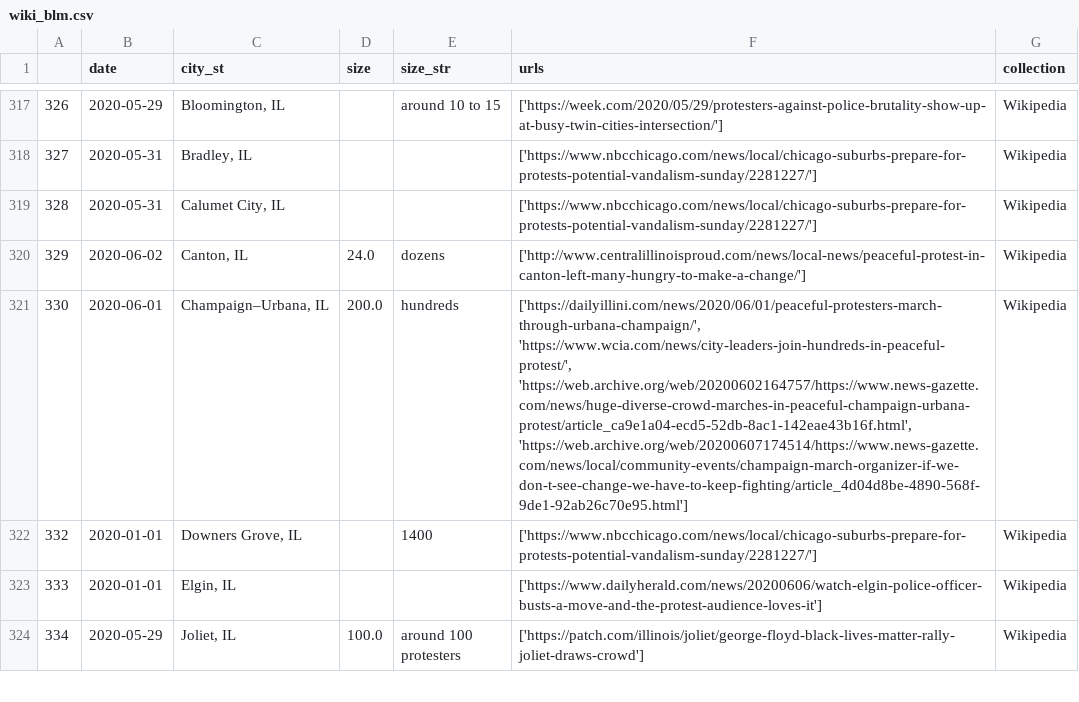
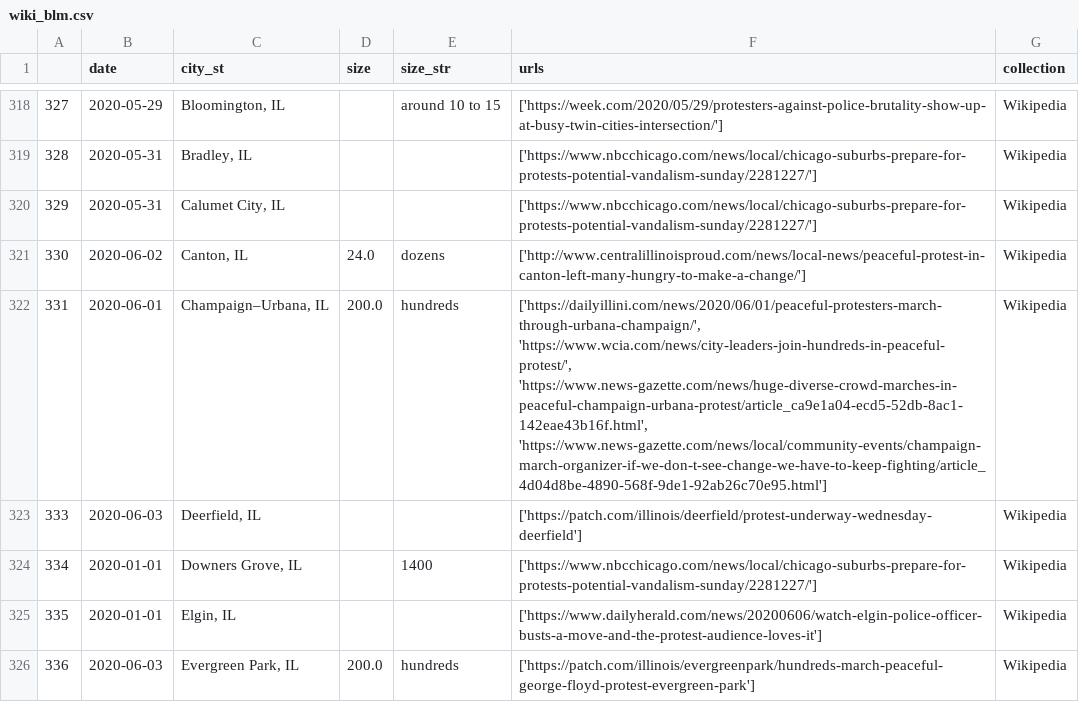
Before and after one commit to nealcaren/BLM-GFAABT, a CSV file: Notebooks/data/wiki_blm.csv, drawn as a sheet; only a part is shown, gaps mark what is left out; the shorter side is filled out with more unchanged rows; addresses are those after the commit; the diff covers the shown part only; the diff names each change by its address in the sheet, - before the commit and + after, or states it on an @@ line.

```diff
--- a/Notebooks/data/wiki_blm.csv
+++ b/Notebooks/data/wiki_blm.csv
@@ column A renumbered from row 149 down @@
-F322 (urls): ['https://dailyillini.com/news/2020/06/01/peaceful-protesters-march-through-urbana-champaign/', 'https://www.wcia.com/news/city-leaders-join-hundreds-in-peaceful-protest/', 'https://web.archive.org/web/20200602164757/https://www.news-gazette.com/news/huge-diverse-crowd-marches-in-peaceful-champaign-urbana-protest/article_ca9e1a04-ecd5-52db-8ac1-142eae43b16f.html', 'https://web.archive.org/web/20200607174514/https://www.news-gazette.com/news/local/community-events/champaign-march-organizer-if-we-don-t-see-change-we-have-to-keep-fighting/article_4d04d8be-4890-568f-9de1-92ab26c70e95.html']
+F322 (urls): ['https://dailyillini.com/news/2020/06/01/peaceful-protesters-march-through-urbana-champaign/', 'https://www.wcia.com/news/city-leaders-join-hundreds-in-peaceful-protest/', 'https://www.news-gazette.com/news/huge-diverse-crowd-marches-in-peaceful-champaign-urbana-protest/article_ca9e1a04-ecd5-52db-8ac1-142eae43b16f.html', 'https://www.news-gazette.com/news/local/community-events/champaign-march-organizer-if-we-don-t-see-change-we-have-to-keep-fighting/article_4d04d8be-4890-568f-9de1-92ab26c70e95.html']
+row 323: 333 | 2020-06-03 | Deerfield, IL |  |  | ['https://patch.com/illinois/deerfield/protest-underway-wednesday-deerfield'] | Wikipedia
+row 326: 336 | 2020-06-03 | Evergreen Park, IL | 200.0 | hundreds | ['https://patch.com/illinois/evergreenpark/hundreds-march-peaceful-george-floyd-protest-evergreen-park'] | Wikipedia
```
Also changed, not shown: 4 added rows, 2 removed rows and 26 edited cells elsewhere in this file, Notebooks/cities.csv, Notebooks/data/Elephrame.csv, 7 other files.
